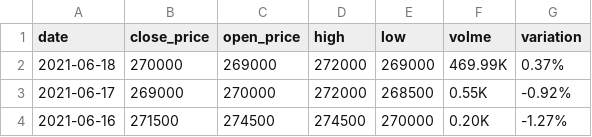
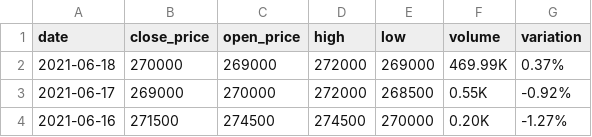
Before and after one commit to chea-young/Financial-Statistics-Practice-Using-Python, a CSV file: 기말보고서/Q1/셀트리온.csv, drawn as a sheet; only a part is shown.

```diff
--- a/기말보고서/Q1/셀트리온.csv
+++ b/기말보고서/Q1/셀트리온.csv
@@ -1,2 +1,2 @@
-date,close_price,open_price,high,low,volme,variation
+date,close_price,open_price,high,low,volume,variation
 2021-06-18,270000 ,269000 ,272000 ,269000 ,469.99K,0.37%
```
Also changed, not shown: 2 other files.
